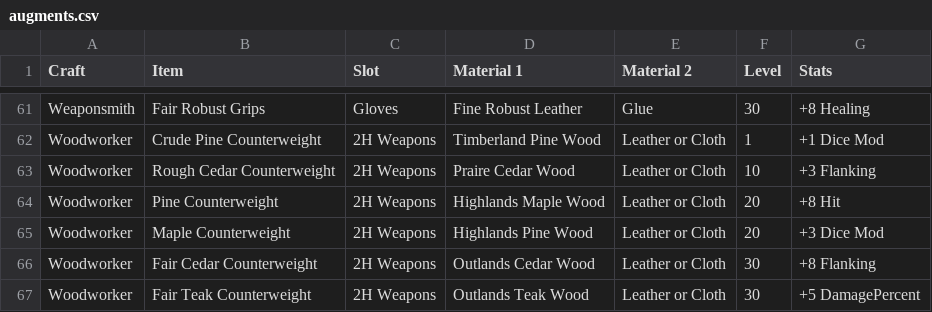
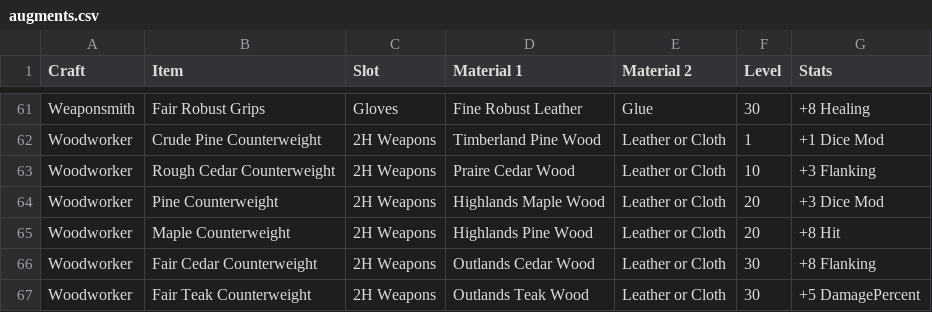
Before and after one commit to beesofknowledge/bok-site, a CSV file: docs/.vitepress/data/augments.csv, drawn as a sheet; only a part is shown, gaps mark what is left out.

Commit message:
fix augment

```diff
--- a/docs/.vitepress/data/augments.csv
+++ b/docs/.vitepress/data/augments.csv
@@ -90,4 +90,4 @@ Woodworker,Crude Pine Counterweight,2H Weapons,Timberland Pine Wood,Leather or C
 Woodworker,Rough Cedar Counterweight,2H Weapons,Praire Cedar Wood,Leather or Cloth,10,+3 Flanking
-Woodworker,Pine Counterweight,2H Weapons,Highlands Maple Wood,Leather or Cloth,20,+8 Hit
-Woodworker,Maple Counterweight,2H Weapons,Highlands Pine Wood,Leather or Cloth,20,+3 Dice Mod
+Woodworker,Pine Counterweight,2H Weapons,Highlands Maple Wood,Leather or Cloth,20,+3 Dice Mod
+Woodworker,Maple Counterweight,2H Weapons,Highlands Pine Wood,Leather or Cloth,20,+8 Hit
 Woodworker,Fair Cedar Counterweight,2H Weapons,Outlands Cedar Wood,Leather or Cloth,30,+8 Flanking
```
